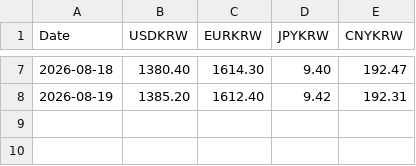
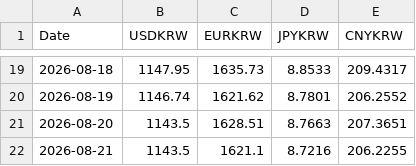
Before and after one commit to nksnh/fx-dashboard, a CSV file: fx-data.csv, drawn as a sheet; only a part is shown, gaps mark what is left out; the diff covers the shown part only.

Commit message:
Update fx-data.csv

```diff
--- a/fx-data.csv
+++ b/fx-data.csv
@@ -7,2 +19,4 @@ Date,USDKRW,EURKRW,JPYKRW,CNYKRW
-2026-08-18,1380.40,1614.30,9.40,192.47
-2026-08-19,1385.20,1612.40,9.42,192.31
+2026-08-18,1147.95,1635.73,8.8533,209.4317
+2026-08-19,1146.74,1621.62,8.7801,206.2552
+2026-08-20,1143.5,1628.51,8.7663,207.3651
+2026-08-21,1143.5,1621.1,8.7216,206.2255
```
Also changed, not shown: 12 added rows and 20 edited cells elsewhere in this file.
